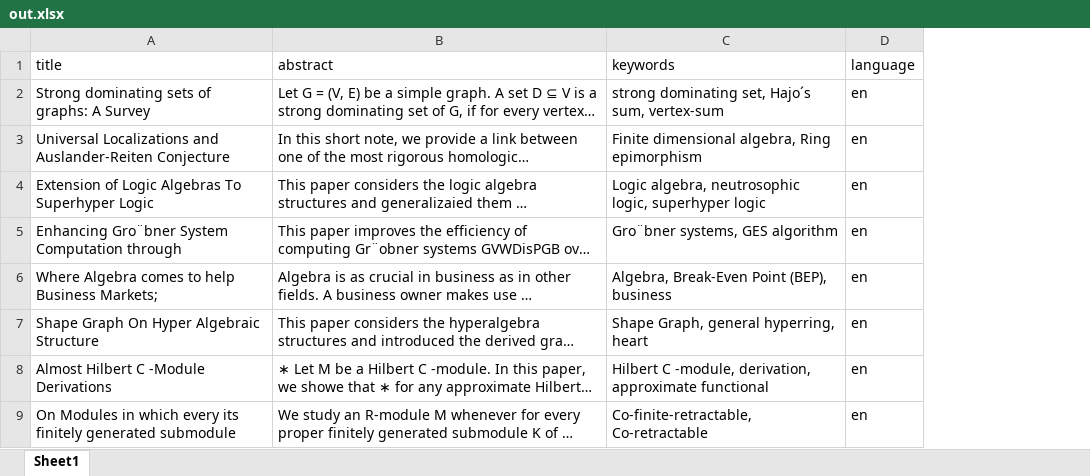
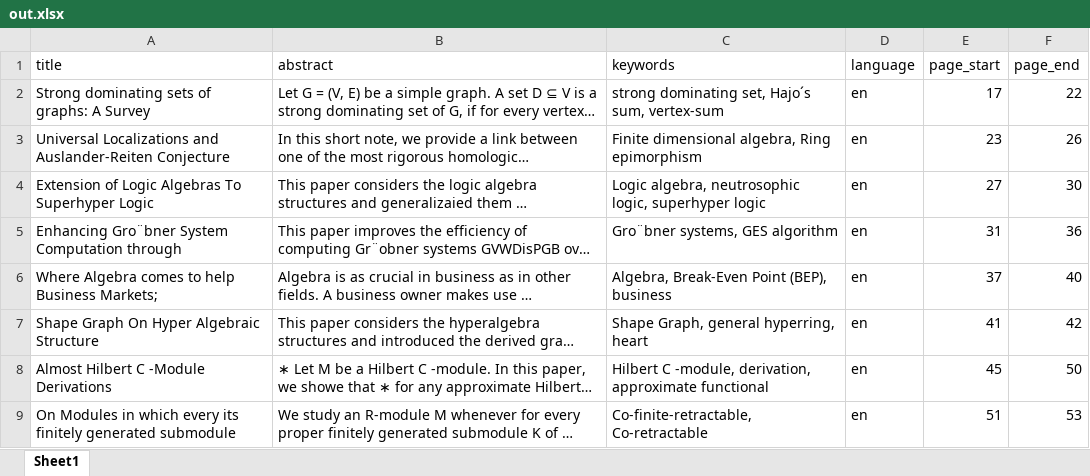
Before and after one commit to BaseMax/proceedings-extractor, an Excel workbook: out.xlsx, sheet Sheet1, drawn as a sheet; only a part is shown; long unchanged cells end in …; values as stored, in another font and other column widths than the file's, no borders; the diff names each change by its address in the sheet, - before the commit and + after, or states it on an @@ line.

```diff
--- a/out.xlsx (sheet Sheet1)
+++ b/out.xlsx (sheet Sheet1)
+column E (page_start), rows 2-9: 17 | 23 | 27 | 31 | 37 | 41 | 45 | 51
+column F (page_end), rows 2-9: 22 | 26 | 30 | 36 | 40 | 42 | 50 | 53
```
Also changed, not shown: 1 other file.
